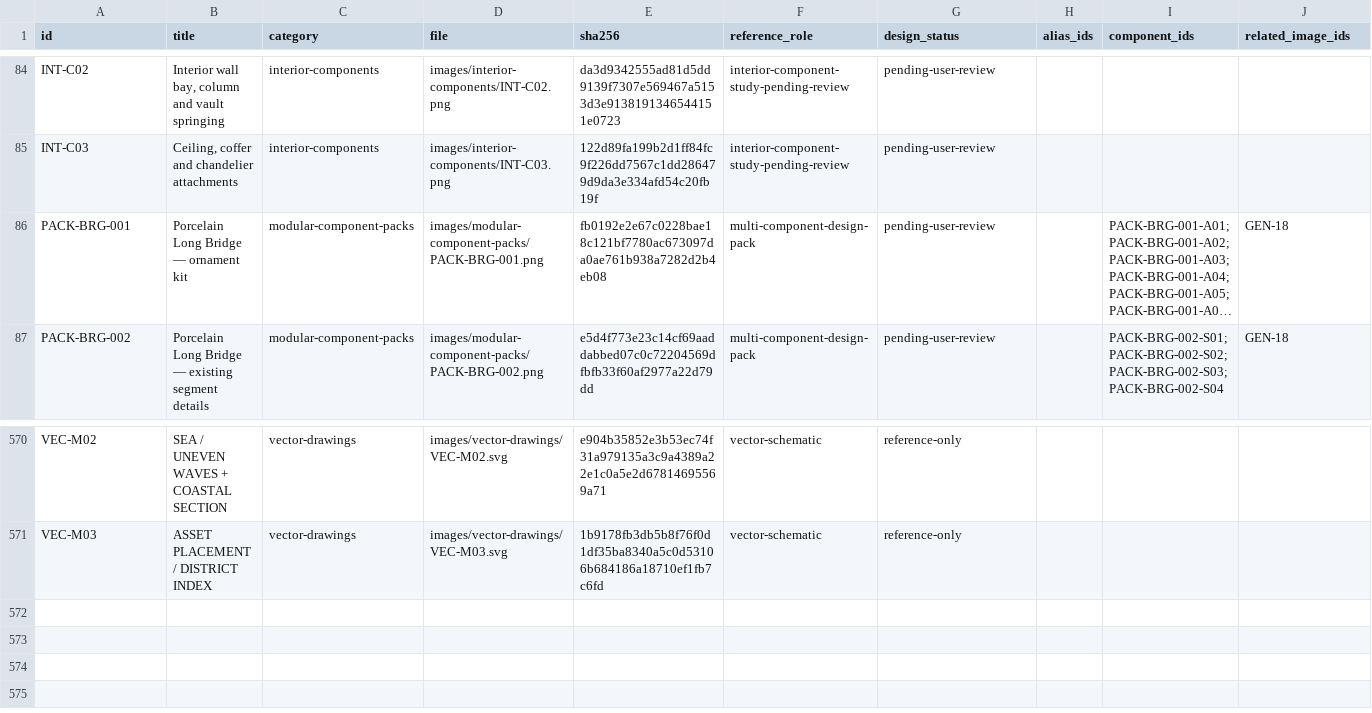
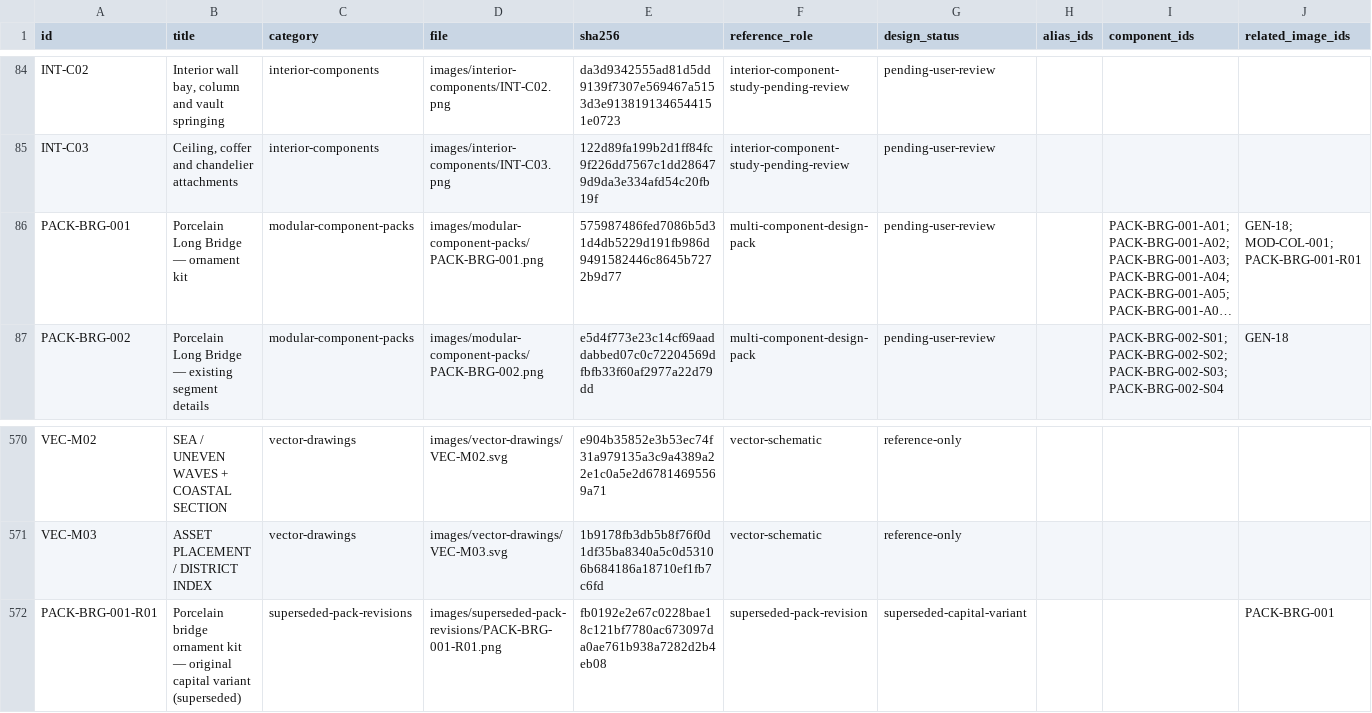
Before and after one commit to azim12086atmes-s/birthday-castle, a CSV file: docs/asset-image-library/image-labels.csv, drawn as a sheet; only a part is shown, gaps mark what is left out; long unchanged cells end in …; the diff names each change by its address in the sheet, - before the commit and + after, or states it on an @@ line.

Commit message:
Correct kit A03 to supplied stepped capital and record bridge coverage

```diff
--- a/docs/asset-image-library/image-labels.csv
+++ b/docs/asset-image-library/image-labels.csv
-E86 (sha256): fb0192e2e67c0228bae18c121bf7780ac673097da0ae761b938a7282d2b4eb08
+E86 (sha256): 575987486fed7086b5d31d4db5229d191fb986d9491582446c8645b7272b9d77
-J86 (related_image_ids): GEN-18
+J86 (related_image_ids): GEN-18; MOD-COL-001; PACK-BRG-001-R01
+row 572: PACK-BRG-001-R01 | Porcelain bridge ornament kit — original capital variant (superseded) | superseded-pack-revisions | images/superseded-pack-revisions/PACK-BRG-001-R01.png | fb0192e2e67c0228bae18c121bf7780ac673097da0ae761b938a7282d2b4eb08 | superseded-pack-revision | superseded-capital-variant |  |  | PACK-BRG-001
```
Also changed, not shown: docs/asset-image-library/batch-model-tracker.csv, docs/asset-image-library/model-tracker.csv, 12 other files.
